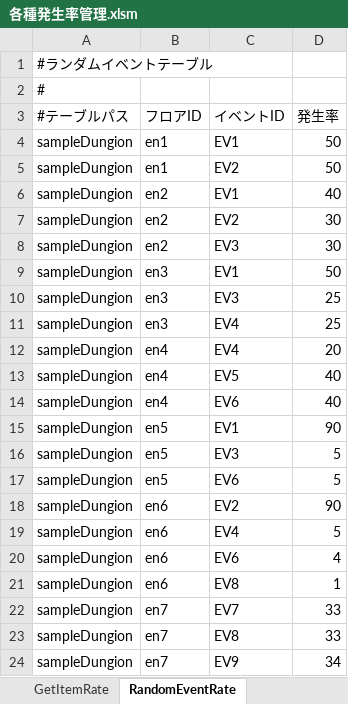
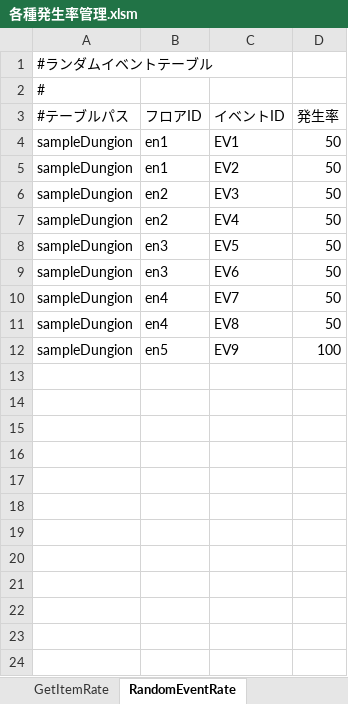
Before and after one commit to javel555/JSTOHO, an Excel workbook: master/dung/Common/各種発生率管理.xlsm, sheet RandomEventRate, drawn as a sheet; values as stored, in another font and other column widths than the file's, no borders; removed rows and columns are numbered as before the commit, all else as after; the diff names each change by its address in the sheet, - before the commit and + after, or states it on an @@ line.

```diff
--- a/master/dung/Common/各種発生率管理.xlsm (sheet RandomEventRate)
+++ b/master/dung/Common/各種発生率管理.xlsm (sheet RandomEventRate)
-C6 (イベントID): EV1
+C6 (イベントID): EV3
-D6 (発生率): 40
+D6 (発生率): 50
-C7 (イベントID): EV2
+C7 (イベントID): EV4
-D7 (発生率): 30
+D7 (発生率): 50
-row 8: sampleDungion | en2 | EV3 | 30
-C8 (イベントID): EV1
+C8 (イベントID): EV5
-C9 (イベントID): EV3
+C9 (イベントID): EV6
-D9 (発生率): 25
+D9 (発生率): 50
-row 11: sampleDungion | en3 | EV4 | 25
-C10 (イベントID): EV4
+C10 (イベントID): EV7
-D10 (発生率): 20
+D10 (発生率): 50
-C11 (イベントID): EV5
+C11 (イベントID): EV8
-D11 (発生率): 40
+D11 (発生率): 50
-row 14: sampleDungion | en4 | EV6 | 40
-C12 (イベントID): EV1
+C12 (イベントID): EV9
-D12 (発生率): 90
+D12 (発生率): 100
-row 16: sampleDungion | en5 | EV3 | 5
-row 17: sampleDungion | en5 | EV6 | 5
-row 18: sampleDungion | en6 | EV2 | 90
-row 19: sampleDungion | en6 | EV4 | 5
-row 20: sampleDungion | en6 | EV6 | 4
-row 21: sampleDungion | en6 | EV8 | 1
-row 22: sampleDungion | en7 | EV7 | 33
-row 23: sampleDungion | en7 | EV8 | 33
-row 24: sampleDungion | en7 | EV9 | 34
```
Also changed, not shown: master/disp/dungion/ダンジョン画面マスタ管理.xlsm, 10 other files.
